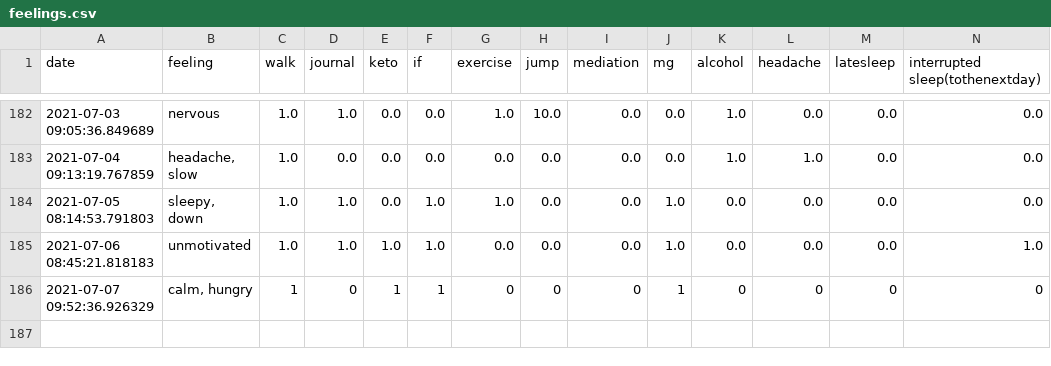
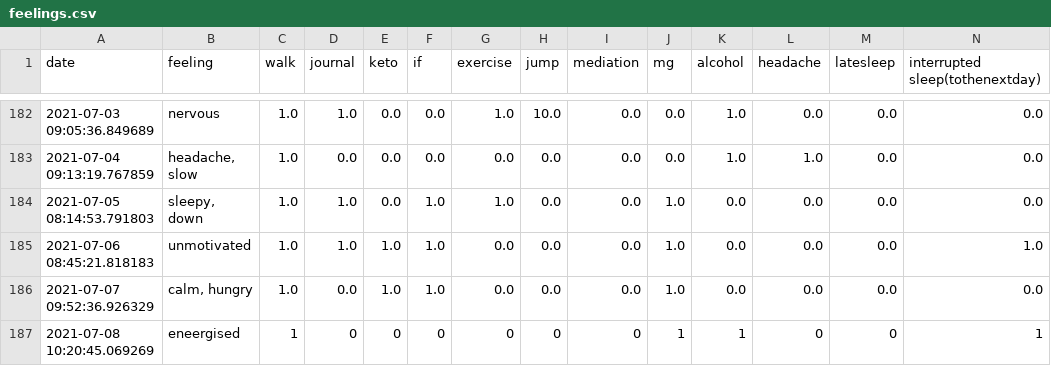
Before and after one commit to Amarilda/KPI, a CSV file: feelings.csv, drawn as a sheet; only a part is shown, gaps mark what is left out.

Commit message:
Update feelings.csv

```diff
--- a/feelings.csv
+++ b/feelings.csv
@@ -185,2 +185,3 @@ date,feeling,walk,journal,keto,if,exercise,jump,mediation,mg,alcohol,headache,la
 2021-07-06 08:45:21.818183,unmotivated,1.0,1.0,1.0,1.0,0.0,0.0,0.0,1.0,0.0,0.0,0.0,1.0
-2021-07-07 09:52:36.926329,"calm, hungry",1,0,1,1,0,0,0,1,0,0,0,0
+2021-07-07 09:52:36.926329,"calm, hungry",1.0,0.0,1.0,1.0,0.0,0.0,0.0,1.0,0.0,0.0,0.0,0.0
+2021-07-08 10:20:45.069269,eneergised,1,0,0,0,0,0,0,1,1,0,0,1
```
